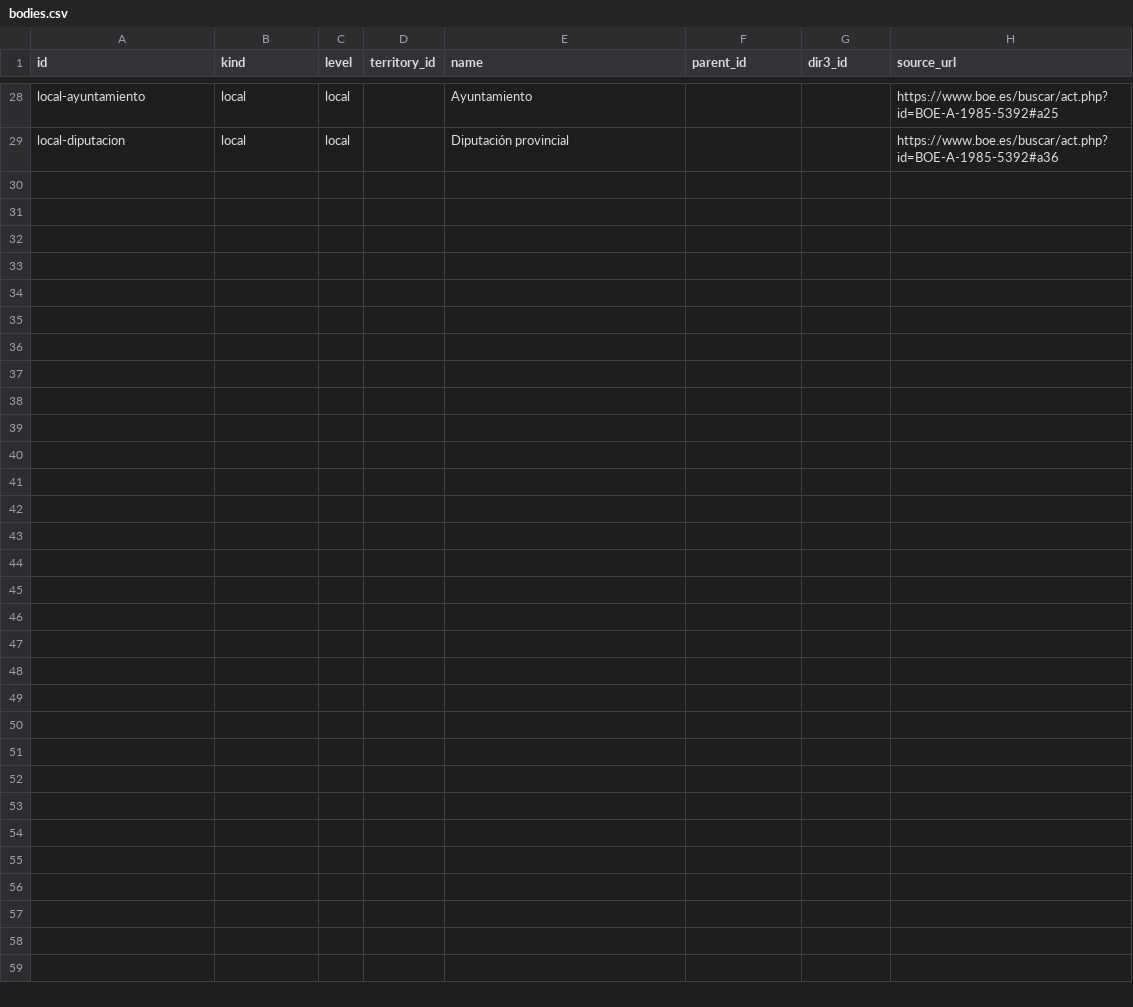
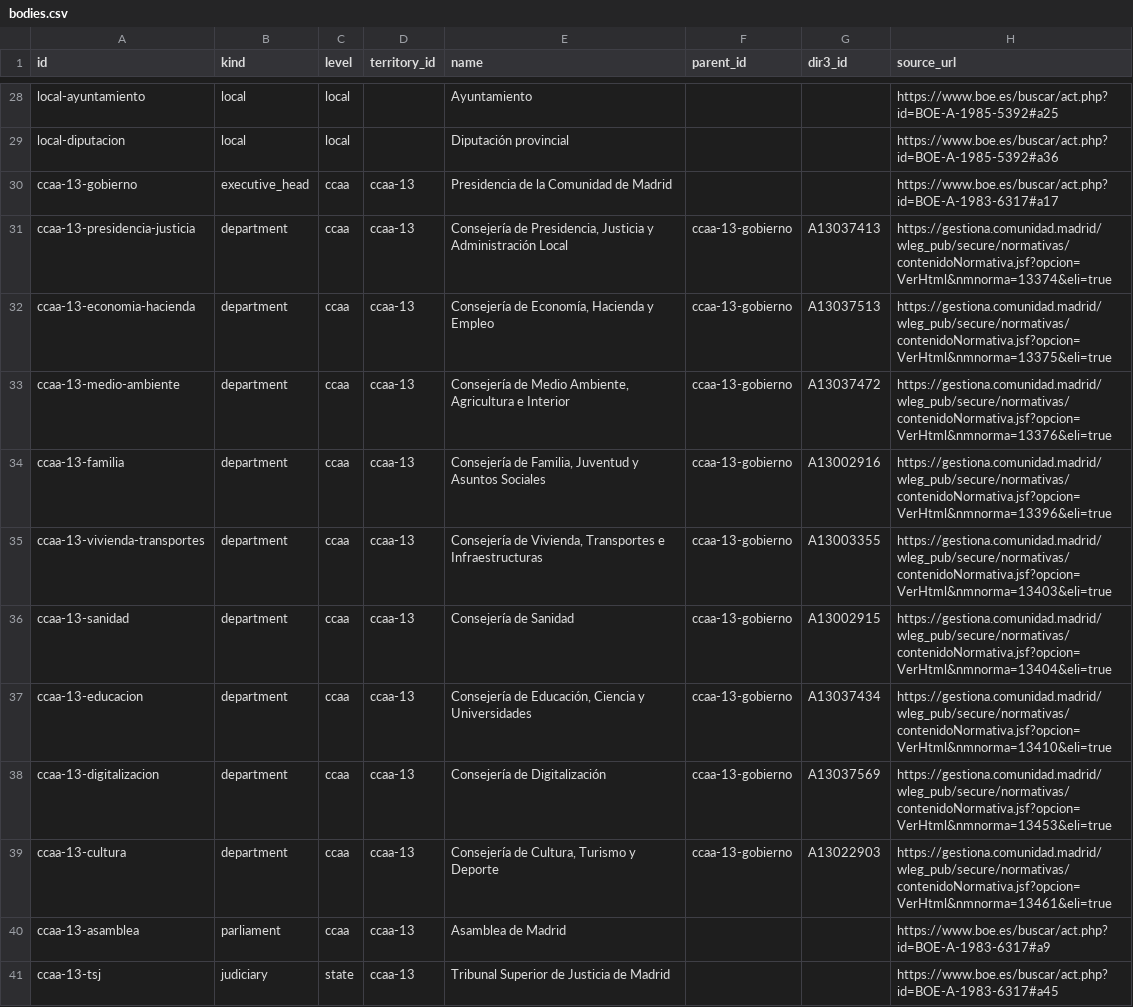
Before and after one commit to JuanAntonioLeonOjeda/context-back, a CSV file: data/organization/bodies.csv, drawn as a sheet; only a part is shown, gaps mark what is left out.

```diff
--- a/data/organization/bodies.csv
+++ b/data/organization/bodies.csv
@@ -29 +29,13 @@ local-ayuntamiento,local,local,,Ayuntamiento,,,https://www.boe.es/buscar/act.php
 local-diputacion,local,local,,Diputación provincial,,,https://www.boe.es/buscar/act.php?id=BOE-A-1985-5392#a36
+ccaa-13-gobierno,executive_head,ccaa,ccaa-13,Presidencia de la Comunidad de Madrid,,,https://www.boe.es/buscar/act.php?id=BOE-A-1983-6317#a17
+ccaa-13-presidencia-justicia,department,ccaa,ccaa-13,"Consejería de Presidencia, Justicia y Administración Local",ccaa-13-gobierno,A13037413,https://gestiona.comunidad.madrid/wleg_pub/secure/normativas/contenidoNormativa.jsf?opcion=VerHtml&nmnorma=13374&eli=true
+ccaa-13-economia-hacienda,department,ccaa,ccaa-13,"Consejería de Economía, Hacienda y Empleo",ccaa-13-gobierno,A13037513,https://gestiona.comunidad.madrid/wleg_pub/secure/normativas/contenidoNormativa.jsf?opcion=VerHtml&nmnorma=13375&eli=true
+ccaa-13-medio-ambiente,department,ccaa,ccaa-13,"Consejería de Medio Ambiente, Agricultura e Interior",ccaa-13-gobierno,A13037472,https://gestiona.comunidad.madrid/wleg_pub/secure/normativas/contenidoNormativa.jsf?opcion=VerHtml&nmnorma=13376&eli=true
+ccaa-13-familia,department,ccaa,ccaa-13,"Consejería de Familia, Juventud y Asuntos Sociales",ccaa-13-gobierno,A13002916,https://gestiona.comunidad.madrid/wleg_pub/secure/normativas/contenidoNormativa.jsf?opcion=VerHtml&nmnorma=13396&eli=true
+ccaa-13-vivienda-transportes,department,ccaa,ccaa-13,"Consejería de Vivienda, Transportes e Infraestructuras",ccaa-13-gobierno,A13003355,https://gestiona.comunidad.madrid/wleg_pub/secure/normativas/contenidoNormativa.jsf?opcion=VerHtml&nmnorma=13403&eli=true
+ccaa-13-sanidad,department,ccaa,ccaa-13,Consejería de Sanidad,ccaa-13-gobierno,A13002915,https://gestiona.comunidad.madrid/wleg_pub/secure/normativas/contenidoNormativa.jsf?opcion=VerHtml&nmnorma=13404&eli=true
+ccaa-13-educacion,department,ccaa,ccaa-13,"Consejería de Educación, Ciencia y Universidades",ccaa-13-gobierno,A13037434,https://gestiona.comunidad.madrid/wleg_pub/secure/normativas/contenidoNormativa.jsf?opcion=VerHtml&nmnorma=13410&eli=true
+ccaa-13-digitalizacion,department,ccaa,ccaa-13,Consejería de Digitalización,ccaa-13-gobierno,A13037569,https://gestiona.comunidad.madrid/wleg_pub/secure/normativas/contenidoNormativa.jsf?opcion=VerHtml&nmnorma=13453&eli=true
+ccaa-13-cultura,department,ccaa,ccaa-13,"Consejería de Cultura, Turismo y Deporte",ccaa-13-gobierno,A13022903,https://gestiona.comunidad.madrid/wleg_pub/secure/normativas/contenidoNormativa.jsf?opcion=VerHtml&nmnorma=13461&eli=true
+ccaa-13-asamblea,parliament,ccaa,ccaa-13,Asamblea de Madrid,,,https://www.boe.es/buscar/act.php?id=BOE-A-1983-6317#a9
+ccaa-13-tsj,judiciary,state,ccaa-13,Tribunal Superior de Justicia de Madrid,,,https://www.boe.es/buscar/act.php?id=BOE-A-1983-6317#a45
```
Also changed, not shown: data/organization/holders.csv, 1 other file.
